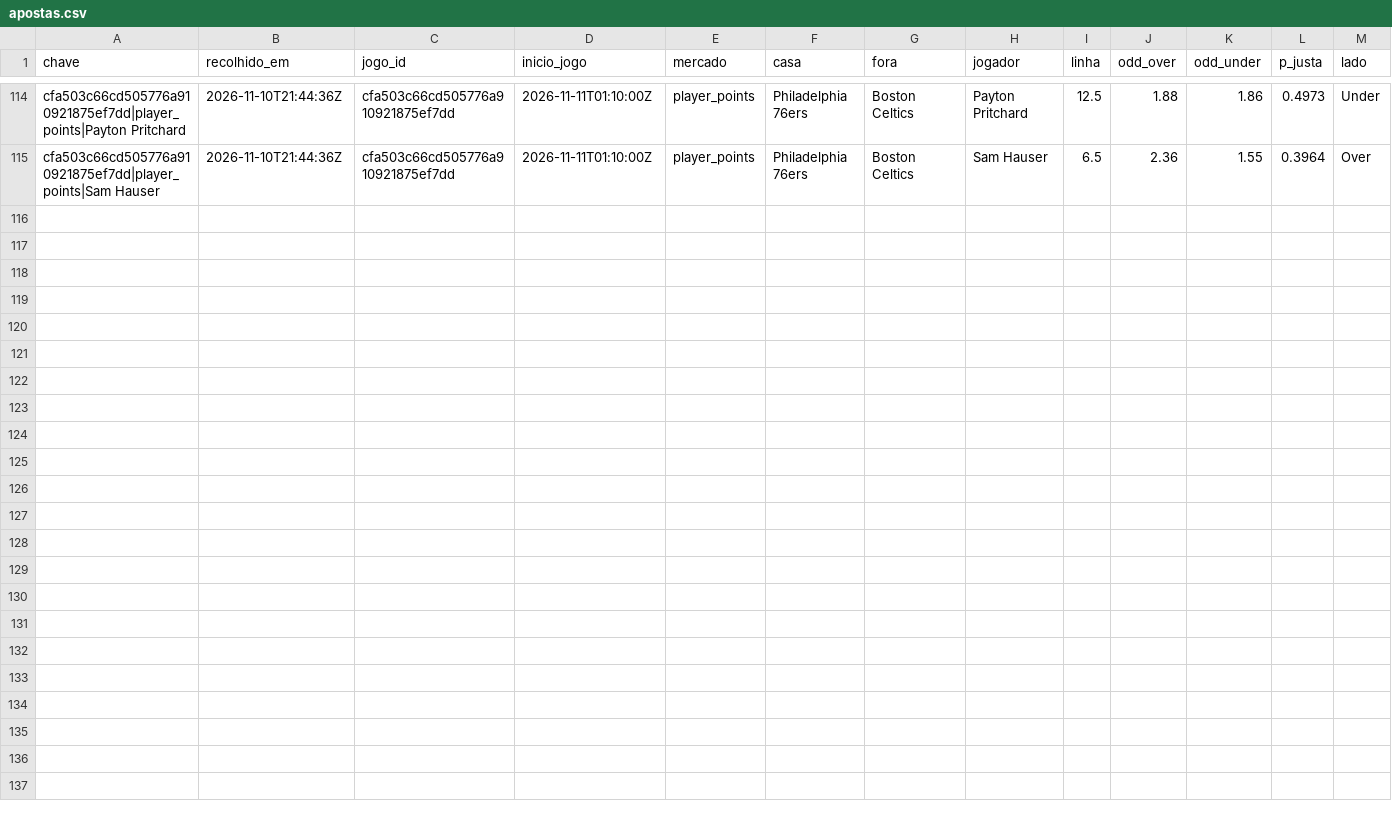
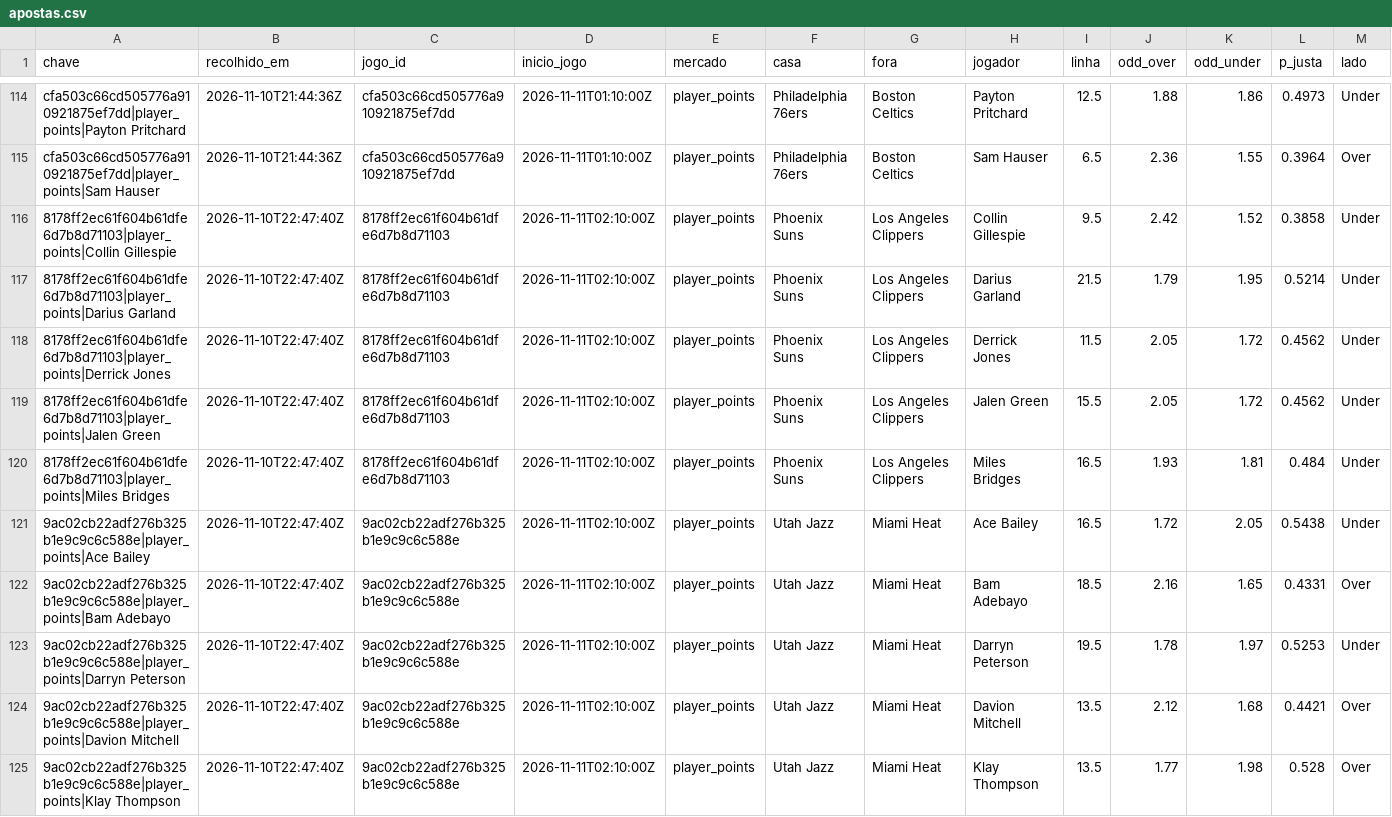
Before and after one commit to gpvrosa-oss/nba-odds, a CSV file: props/apostas.csv, drawn as a sheet; only a part is shown, gaps mark what is left out; rows hold the shown columns only; the diff names each change by its address in the sheet, - before the commit and + after, or states it on an @@ line.

```diff
--- a/props/apostas.csv
+++ b/props/apostas.csv
+row 116: 8178ff2ec61f604b61dfe6d7b8d71103|player_points|Collin Gillespie | 2026-11-10T22:47:40Z | 8178ff2ec61f604b61dfe6d7b8d71103 | 2026-11-11T02:10:00Z | player_points | Phoenix Suns | Los Angeles Clippers | Collin Gillespie | 9.5 | 2.42 | 1.52 | 0.3858 | Under
+row 117: 8178ff2ec61f604b61dfe6d7b8d71103|player_points|Darius Garland | 2026-11-10T22:47:40Z | 8178ff2ec61f604b61dfe6d7b8d71103 | 2026-11-11T02:10:00Z | player_points | Phoenix Suns | Los Angeles Clippers | Darius Garland | 21.5 | 1.79 | 1.95 | 0.5214 | Under
+row 118: 8178ff2ec61f604b61dfe6d7b8d71103|player_points|Derrick Jones | 2026-11-10T22:47:40Z | 8178ff2ec61f604b61dfe6d7b8d71103 | 2026-11-11T02:10:00Z | player_points | Phoenix Suns | Los Angeles Clippers | Derrick Jones | 11.5 | 2.05 | 1.72 | 0.4562 | Under
+row 119: 8178ff2ec61f604b61dfe6d7b8d71103|player_points|Jalen Green | 2026-11-10T22:47:40Z | 8178ff2ec61f604b61dfe6d7b8d71103 | 2026-11-11T02:10:00Z | player_points | Phoenix Suns | Los Angeles Clippers | Jalen Green | 15.5 | 2.05 | 1.72 | 0.4562 | Under
+row 120: 8178ff2ec61f604b61dfe6d7b8d71103|player_points|Miles Bridges | 2026-11-10T22:47:40Z | 8178ff2ec61f604b61dfe6d7b8d71103 | 2026-11-11T02:10:00Z | player_points | Phoenix Suns | Los Angeles Clippers | Miles Bridges | 16.5 | 1.93 | 1.81 | 0.484 | Under
+row 121: 9ac02cb22adf276b325b1e9c9c6c588e|player_points|Ace Bailey | 2026-11-10T22:47:40Z | 9ac02cb22adf276b325b1e9c9c6c588e | 2026-11-11T02:10:00Z | player_points | Utah Jazz | Miami Heat | Ace Bailey | 16.5 | 1.72 | 2.05 | 0.5438 | Under
+row 122: 9ac02cb22adf276b325b1e9c9c6c588e|player_points|Bam Adebayo | 2026-11-10T22:47:40Z | 9ac02cb22adf276b325b1e9c9c6c588e | 2026-11-11T02:10:00Z | player_points | Utah Jazz | Miami Heat | Bam Adebayo | 18.5 | 2.16 | 1.65 | 0.4331 | Over
+row 123: 9ac02cb22adf276b325b1e9c9c6c588e|player_points|Darryn Peterson | 2026-11-10T22:47:40Z | 9ac02cb22adf276b325b1e9c9c6c588e | 2026-11-11T02:10:00Z | player_points | Utah Jazz | Miami Heat | Darryn Peterson | 19.5 | 1.78 | 1.97 | 0.5253 | Under
+row 124: 9ac02cb22adf276b325b1e9c9c6c588e|player_points|Davion Mitchell | 2026-11-10T22:47:40Z | 9ac02cb22adf276b325b1e9c9c6c588e | 2026-11-11T02:10:00Z | player_points | Utah Jazz | Miami Heat | Davion Mitchell | 13.5 | 2.12 | 1.68 | 0.4421 | Over
+row 125: 9ac02cb22adf276b325b1e9c9c6c588e|player_points|Klay Thompson | 2026-11-10T22:47:40Z | 9ac02cb22adf276b325b1e9c9c6c588e | 2026-11-11T02:10:00Z | player_points | Utah Jazz | Miami Heat | Klay Thompson | 13.5 | 1.77 | 1.98 | 0.528 | Over
```
Also changed, not shown: props/avaliadas.csv, 7 other files.
